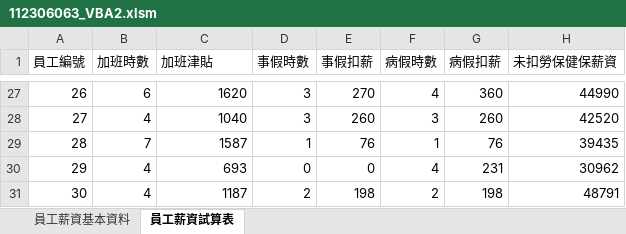
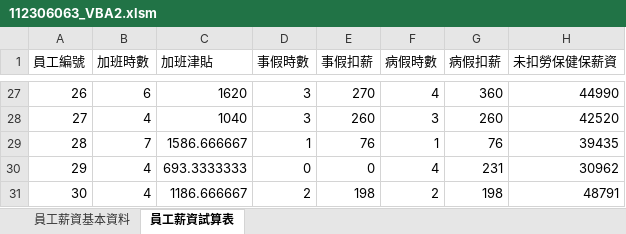
Before and after one commit to alinafancc/HW4, an Excel workbook: 112306063_VBA2.xlsm, sheet 員工薪資試算表, drawn as a sheet; only a part is shown, gaps mark what is left out; values as stored, in another font and other column widths than the file's, no borders; the diff covers the shown part only; the diff names each change by its address in the sheet, - before the commit and + after, or states it on an @@ line.

```diff
--- a/112306063_VBA2.xlsm (sheet 員工薪資試算表)
+++ b/112306063_VBA2.xlsm (sheet 員工薪資試算表)
-C29 (加班津貼): 1587
+C29 (加班津貼): 1586.666667
-C30 (加班津貼): 693
+C30 (加班津貼): 693.3333333
-C31 (加班津貼): 1187
+C31 (加班津貼): 1186.666667
```
Also changed, not shown: 14 edited cells elsewhere in this sheet.
